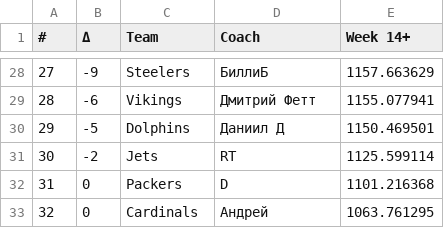
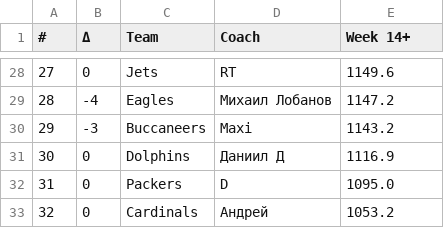
Before and after one commit to lespauI/mega_league, a CSV file: mega_elo.csv, drawn as a sheet; only a part is shown, gaps mark what is left out; the diff covers the shown part only.

```diff
--- a/mega_elo.csv
+++ b/mega_elo.csv
@@ -28,6 +28,6 @@
-27,-9,Steelers,БиллиБ,1157.663629
-28,-6,Vikings,Дмитрий Фетт,1155.077941
-29,-5,Dolphins,Даниил Д,1150.469501
-30,-2,Jets,RT,1125.599114
-31,0,Packers,D,1101.216368
-32,0,Cardinals,Андрей,1063.761295
+27,0,Jets,RT,1149.6
+28,-4,Eagles,Михаил Лобанов,1147.2
+29,-3,Buccaneers,Maxi,1143.2
+30,0,Dolphins,Даниил Д,1116.9
+31,0,Packers,D,1095.0
+32,0,Cardinals,Андрей,1053.2
```
Also changed, not shown: 95 edited cells elsewhere in this file, MEGA_defense.csv, MEGA_passing.csv, 19 other files.
